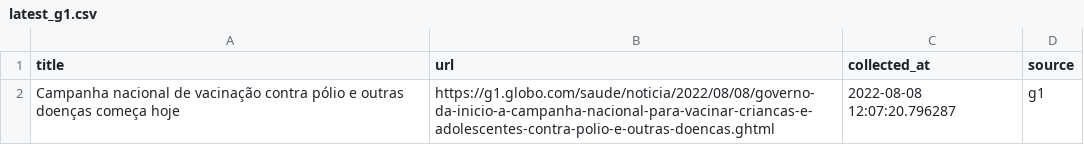
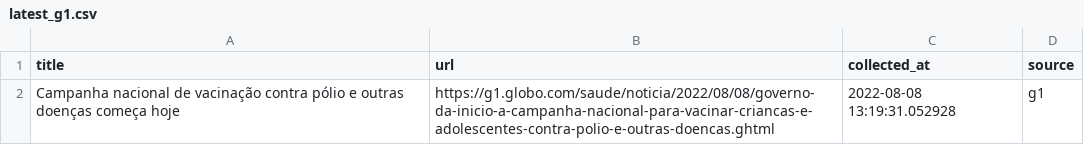
Before and after one commit to leodiegues/lidebot, a CSV file: data/latest_g1.csv, drawn as a sheet.

```diff
--- a/data/latest_g1.csv
+++ b/data/latest_g1.csv
@@ -1,2 +1,2 @@
 title,url,collected_at,source
-Campanha nacional de vacinação contra pólio e outras doenças começa hoje ,https://g1.globo.com/saude/noticia/2022/08/08/governo-da-inicio-a-campanha-nacional-para-vacinar-criancas-e-adolescentes-contra-polio-e-outras-doencas.ghtml,2022-08-08 12:07:20.796287,g1
+Campanha nacional de vacinação contra pólio e outras doenças começa hoje ,https://g1.globo.com/saude/noticia/2022/08/08/governo-da-inicio-a-campanha-nacional-para-vacinar-criancas-e-adolescentes-contra-polio-e-outras-doencas.ghtml,2022-08-08 13:19:31.052928,g1
```
Also changed, not shown: data/latest_estadao.csv, data/latest_folha.csv, 4 other files.
